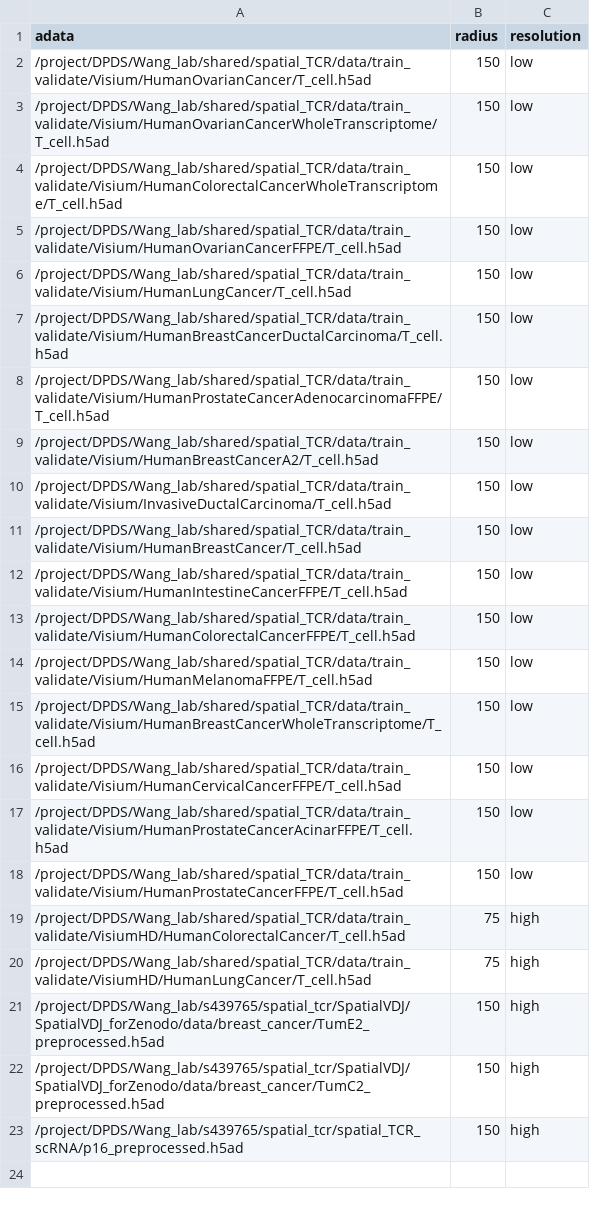
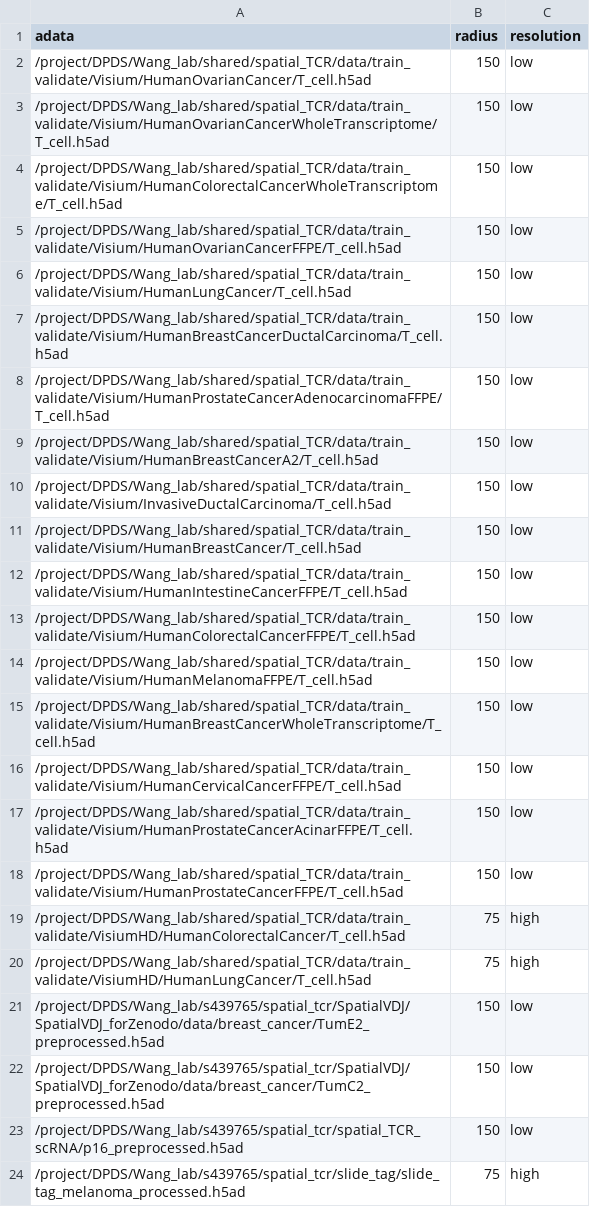
Before and after one commit to yaober/SPACER, a CSV file: data/training_all.csv, drawn as a sheet.

```diff
--- a/data/training_all.csv
+++ b/data/training_all.csv
@@ -20,4 +20,5 @@ adata,radius,resolution
 /project/DPDS/Wang_lab/shared/spatial_TCR/data/train_validate/VisiumHD/HumanLungCancer/T_cell.h5ad,75,high
-/project/DPDS/Wang_lab/s439765/spatial_tcr/SpatialVDJ/SpatialVDJ_forZenodo/data/breast_cancer/TumE2_preprocessed.h5ad,150,high
-/project/DPDS/Wang_lab/s439765/spatial_tcr/SpatialVDJ/SpatialVDJ_forZenodo/data/breast_cancer/TumC2_preprocessed.h5ad,150,high
-/project/DPDS/Wang_lab/s439765/spatial_tcr/spatial_TCR_scRNA/p16_preprocessed.h5ad,150,high
+/project/DPDS/Wang_lab/s439765/spatial_tcr/SpatialVDJ/SpatialVDJ_forZenodo/data/breast_cancer/TumE2_preprocessed.h5ad,150,low
+/project/DPDS/Wang_lab/s439765/spatial_tcr/SpatialVDJ/SpatialVDJ_forZenodo/data/breast_cancer/TumC2_preprocessed.h5ad,150,low
+/project/DPDS/Wang_lab/s439765/spatial_tcr/spatial_TCR_scRNA/p16_preprocessed.h5ad,150,low
+/project/DPDS/Wang_lab/s439765/spatial_tcr/slide_tag/slide_tag_melanoma_processed.h5ad,75,high
```
Also changed, not shown: 2 other files.
